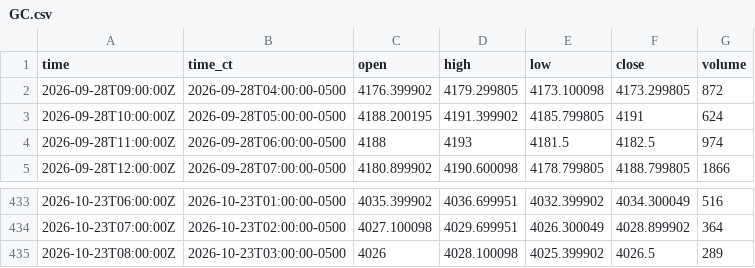
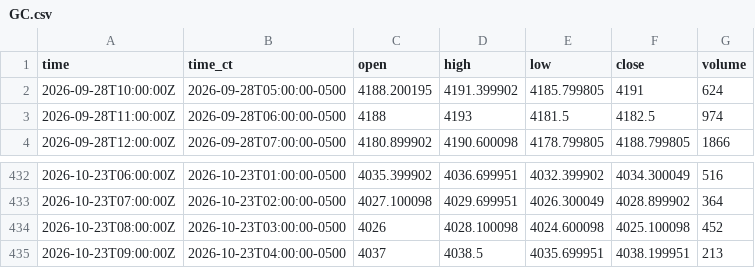
Before and after one commit to HAM-X/whs-data, a CSV file: data/bars/5m/GC.csv, drawn as a sheet; only a part is shown, gaps mark what is left out.

```diff
--- a/data/bars/5m/GC.csv
+++ b/data/bars/5m/GC.csv
@@ -1,3 +1,2 @@
 time,time_ct,open,high,low,close,volume
-2026-09-28T09:00:00Z,2026-09-28T04:00:00-0500,4176.399902,4179.299805,4173.100098,4173.299805,872
 2026-09-28T10:00:00Z,2026-09-28T05:00:00-0500,4188.200195,4191.399902,4185.799805,4191,624
@@ -434,2 +433,3 @@ time,time_ct,open,high,low,close,volume
 2026-10-23T07:00:00Z,2026-10-23T02:00:00-0500,4027.100098,4029.699951,4026.300049,4028.899902,364
-2026-10-23T08:00:00Z,2026-10-23T03:00:00-0500,4026,4028.100098,4025.399902,4026.5,289
+2026-10-23T08:00:00Z,2026-10-23T03:00:00-0500,4026,4028.100098,4024.600098,4025.100098,452
+2026-10-23T09:00:00Z,2026-10-23T04:00:00-0500,4037,4038.5,4035.699951,4038.199951,213
```
Also changed, not shown: data/bars/15m/6E.csv, data/bars/15m/6J.csv, 39 other files.
